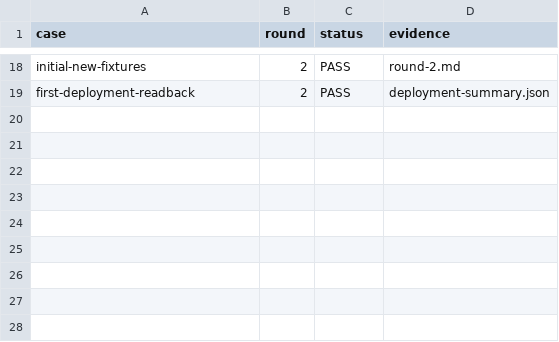
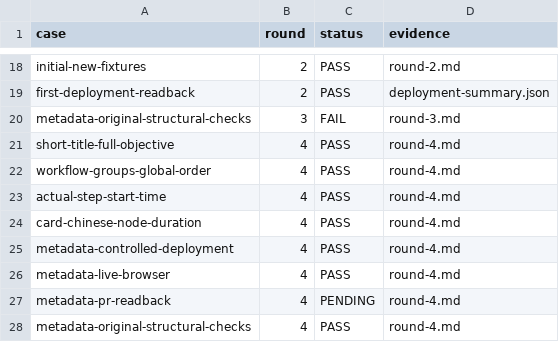
Before and after one commit to HiQ-AI/dingtalk-dsh-assistant, a CSV file: docs/acceptance/task-current-steps/matrix.csv, drawn as a sheet; only a part is shown, gaps mark what is left out; the diff names each change by its address in the sheet, - before the commit and + after, or states it on an @@ line.

```diff
--- a/docs/acceptance/task-current-steps/matrix.csv
+++ b/docs/acceptance/task-current-steps/matrix.csv
+row 20: metadata-original-structural-checks | 3 | FAIL | round-3.md
+row 21: short-title-full-objective | 4 | PASS | round-4.md
+row 22: workflow-groups-global-order | 4 | PASS | round-4.md
+row 23: actual-step-start-time | 4 | PASS | round-4.md
+row 24: card-chinese-node-duration | 4 | PASS | round-4.md
+row 25: metadata-controlled-deployment | 4 | PASS | round-4.md
+row 26: metadata-live-browser | 4 | PASS | round-4.md
+row 27: metadata-pr-readback | 4 | PENDING | round-4.md
+row 28: metadata-original-structural-checks | 4 | PASS | round-4.md
```
Also changed, not shown: 14 other files.
